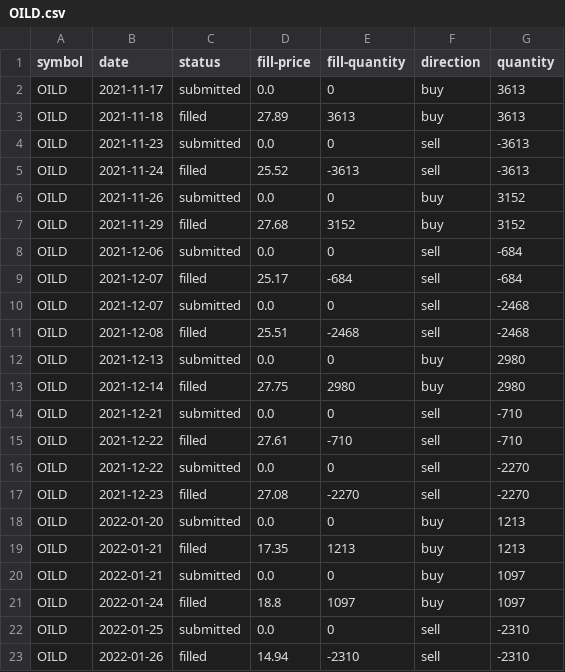
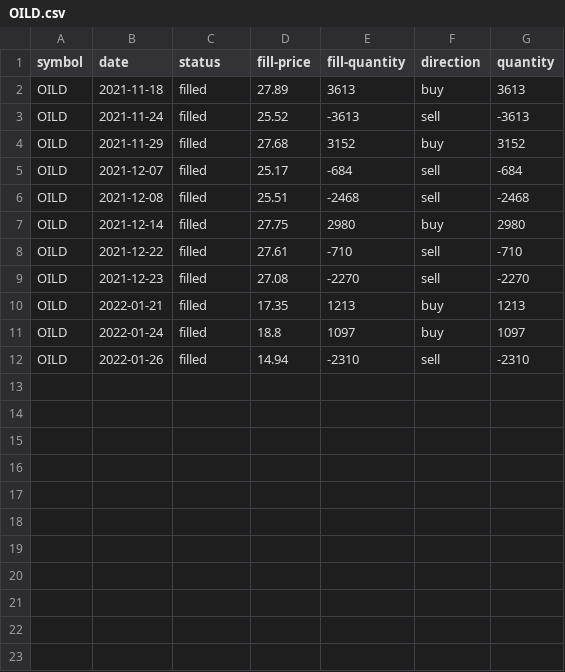
Before and after one commit to NickAlvey0803/CS_467_Stock_Algorithms, a CSV file: Data/3X-ETF-Backtests-CSharp/OILD.csv, drawn as a sheet.

```diff
--- a/Data/3X-ETF-Backtests-CSharp/OILD.csv
+++ b/Data/3X-ETF-Backtests-CSharp/OILD.csv
@@ -1,23 +1,12 @@
 symbol,date,status,fill-price,fill-quantity,direction,quantity
-OILD,2021-11-17,submitted,0.0,0,buy,3613
 OILD,2021-11-18,filled,27.89,3613,buy,3613
-OILD,2021-11-23,submitted,0.0,0,sell,-3613
 OILD,2021-11-24,filled,25.52,-3613,sell,-3613
-OILD,2021-11-26,submitted,0.0,0,buy,3152
 OILD,2021-11-29,filled,27.68,3152,buy,3152
-OILD,2021-12-06,submitted,0.0,0,sell,-684
 OILD,2021-12-07,filled,25.17,-684,sell,-684
-OILD,2021-12-07,submitted,0.0,0,sell,-2468
 OILD,2021-12-08,filled,25.51,-2468,sell,-2468
-OILD,2021-12-13,submitted,0.0,0,buy,2980
 OILD,2021-12-14,filled,27.75,2980,buy,2980
-OILD,2021-12-21,submitted,0.0,0,sell,-710
 OILD,2021-12-22,filled,27.61,-710,sell,-710
-OILD,2021-12-22,submitted,0.0,0,sell,-2270
 OILD,2021-12-23,filled,27.08,-2270,sell,-2270
-OILD,2022-01-20,submitted,0.0,0,buy,1213
 OILD,2022-01-21,filled,17.35,1213,buy,1213
-OILD,2022-01-21,submitted,0.0,0,buy,1097
 OILD,2022-01-24,filled,18.8,1097,buy,1097
-OILD,2022-01-25,submitted,0.0,0,sell,-2310
 OILD,2022-01-26,filled,14.94,-2310,sell,-2310
```
Also changed, not shown: Data/3X-ETF-Backtests-CSharp/OILU.csv, Data/3X-ETF-Backtests-CSharp/SBND.csv, 46 other files.
